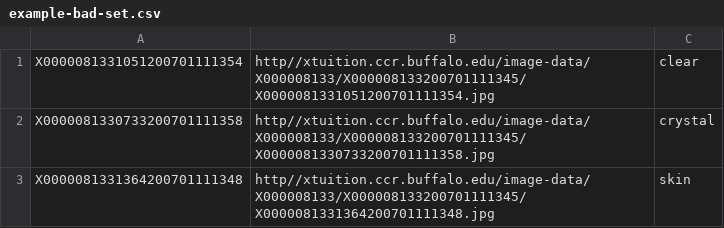
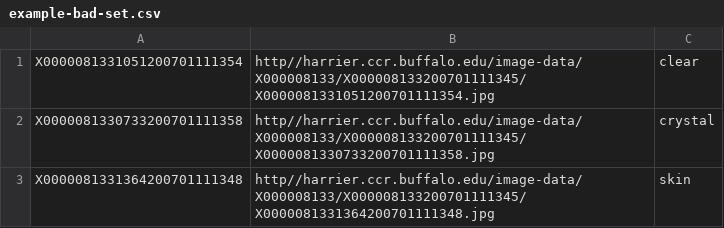
Before and after one commit to ubccr/harrier, a CSV file: data/example-bad-set.csv, drawn as a sheet.

Commit message:
Add uwsgi docs. Add new example data

```diff
--- a/data/example-bad-set.csv
+++ b/data/example-bad-set.csv
@@ -1,3 +1,3 @@
-X0000081331051200701111354,http//xtuition.ccr.buffalo.edu/image-data/X000008133/X000008133200701111345/X0000081331051200701111354.jpg,clear
-X0000081330733200701111358,http//xtuition.ccr.buffalo.edu/image-data/X000008133/X000008133200701111345/X0000081330733200701111358.jpg,crystal
-X0000081331364200701111348,http//xtuition.ccr.buffalo.edu/image-data/X000008133/X000008133200701111345/X0000081331364200701111348.jpg,skin
+X0000081331051200701111354,http//harrier.ccr.buffalo.edu/image-data/X000008133/X000008133200701111345/X0000081331051200701111354.jpg,clear
+X0000081330733200701111358,http//harrier.ccr.buffalo.edu/image-data/X000008133/X000008133200701111345/X0000081330733200701111358.jpg,crystal
+X0000081331364200701111348,http//harrier.ccr.buffalo.edu/image-data/X000008133/X000008133200701111345/X0000081331364200701111348.jpg,skin
```
Also changed, not shown: data/example-set.csv, 2 other files.
